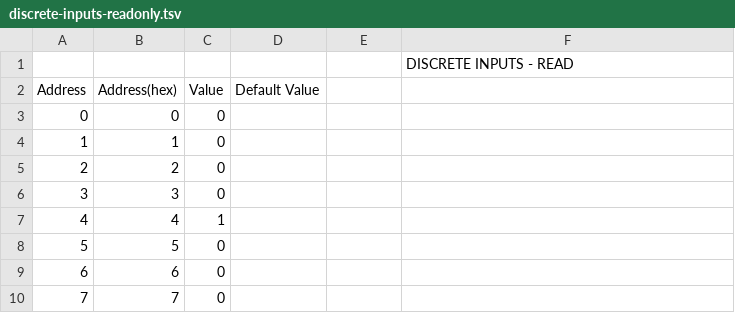
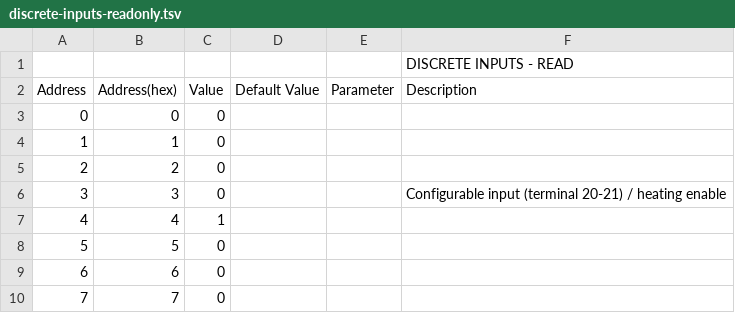
Before and after one commit to aerona-chofu-ashp/modbus, a TSV file: discrete-inputs-readonly.tsv, drawn as a sheet; only a part is shown.

Commit message:
Add address of call-for-heat / configurable input dry contact

```diff
--- a/discrete-inputs-readonly.tsv
+++ b/discrete-inputs-readonly.tsv
@@ -1,3 +1,3 @@
 					DISCRETE INPUTS - READ
-Address	Address(hex)	Value	Default Value		
+Address	Address(hex)	Value	Default Value	Parameter	Description
 0	0	0			
@@ -5,3 +5,3 @@ Address	Address(hex)	Value	Default Value
 2	2	0			
-3	3	0			
+3	3	0			Configurable input (terminal 20-21) / heating enable
 4	4	1			
```
